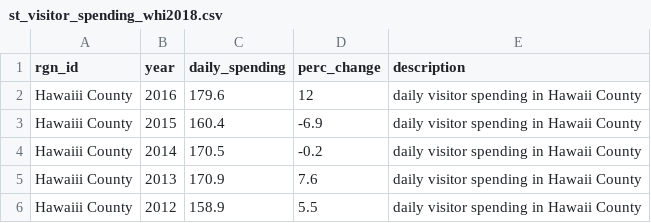
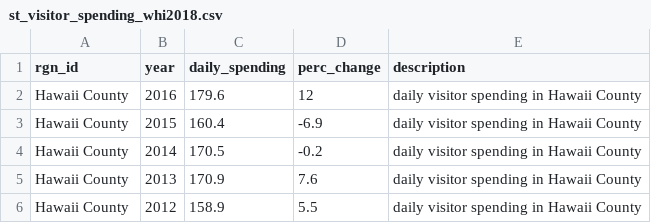
Before and after one commit to OHI-Science/whi, a CSV file: region2017/layers_whi/st_visitor_spending_whi2018.csv, drawn as a sheet.

```diff
--- a/region2017/layers_whi/st_visitor_spending_whi2018.csv
+++ b/region2017/layers_whi/st_visitor_spending_whi2018.csv
@@ -1,6 +1,6 @@
 rgn_id,year,daily_spending,perc_change,description
-Hawaiii County,2016,179.6,12,daily visitor spending in Hawaii County
-Hawaiii County,2015,160.4,-6.9,daily visitor spending in Hawaii County
-Hawaiii County,2014,170.5,-0.2,daily visitor spending in Hawaii County
-Hawaiii County,2013,170.9,7.6,daily visitor spending in Hawaii County
-Hawaiii County,2012,158.9,5.5,daily visitor spending in Hawaii County
+Hawaii County,2016,179.6,12,daily visitor spending in Hawaii County
+Hawaii County,2015,160.4,-6.9,daily visitor spending in Hawaii County
+Hawaii County,2014,170.5,-0.2,daily visitor spending in Hawaii County
+Hawaii County,2013,170.9,7.6,daily visitor spending in Hawaii County
+Hawaii County,2012,158.9,5.5,daily visitor spending in Hawaii County
```
Also changed, not shown: 1 other file.
